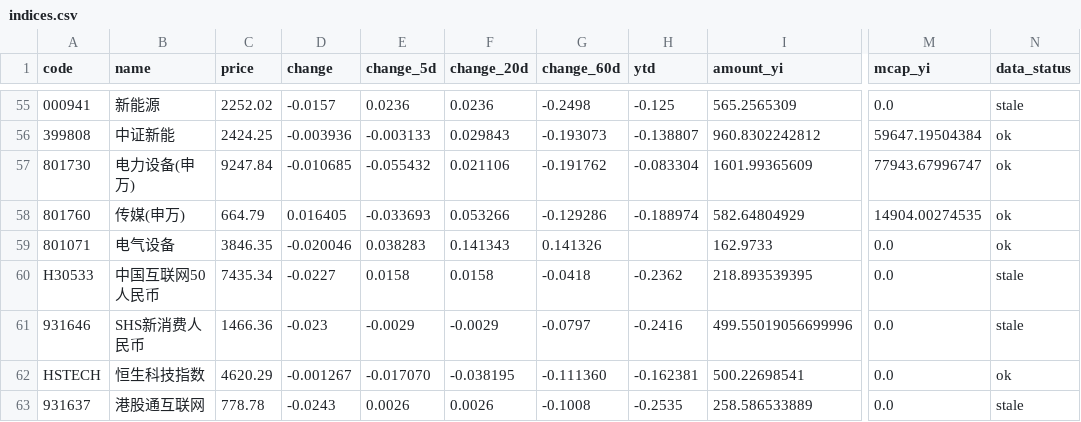
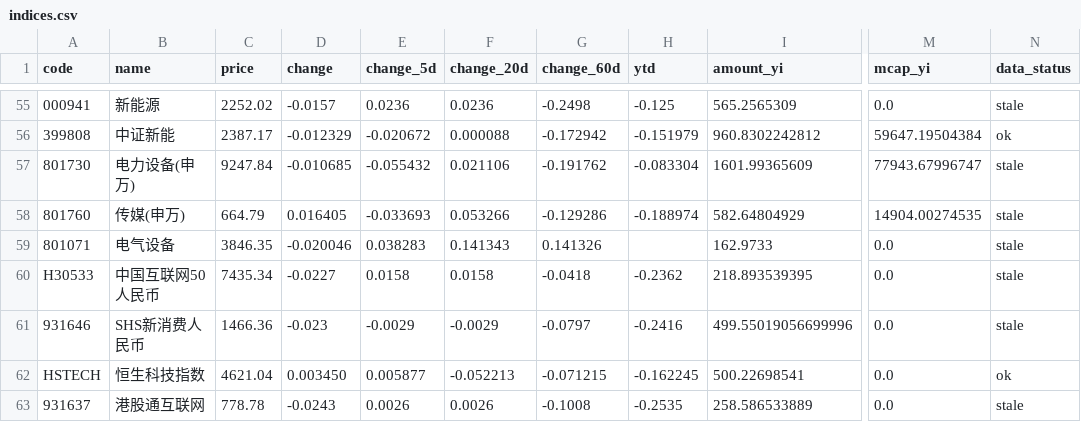
Before and after one commit to wuxingyuenan5-lgtm/vibe_research, a CSV file: data/stock-pool/indices.csv, drawn as a sheet; only a part is shown, gaps mark what is left out; the diff covers the shown part only; the diff names each change by its address in the sheet, - before the commit and + after, or states it on an @@ line.

```diff
--- a/data/stock-pool/indices.csv
+++ b/data/stock-pool/indices.csv
-C56 (price): 2424.25
+C56 (price): 2387.17
-D56 (change): -0.003936
+D56 (change): -0.012329
-E56 (change_5d): -0.003133
+E56 (change_5d): -0.020672
-F56 (change_20d): 0.029843
+F56 (change_20d): 0.000088
-G56 (change_60d): -0.193073
+G56 (change_60d): -0.172942
-H56 (ytd): -0.138807
+H56 (ytd): -0.151979
-N57:N59 (data_status): ok
+N57:N59 (data_status): stale
-C62 (price): 4620.29
+C62 (price): 4621.04
-D62 (change): -0.001267
+D62 (change): 0.003450
-E62 (change_5d): -0.017070
+E62 (change_5d): 0.005877
-F62 (change_20d): -0.038195
+F62 (change_20d): -0.052213
-G62 (change_60d): -0.111360
+G62 (change_60d): -0.071215
-H62 (ytd): -0.162381
+H62 (ytd): -0.162245
```
Also changed, not shown: 48 edited cells elsewhere in this file, market-monitor/data/history/hot_stocks.csv, market-monitor/data/history/indices_history.csv, 13 other files.
